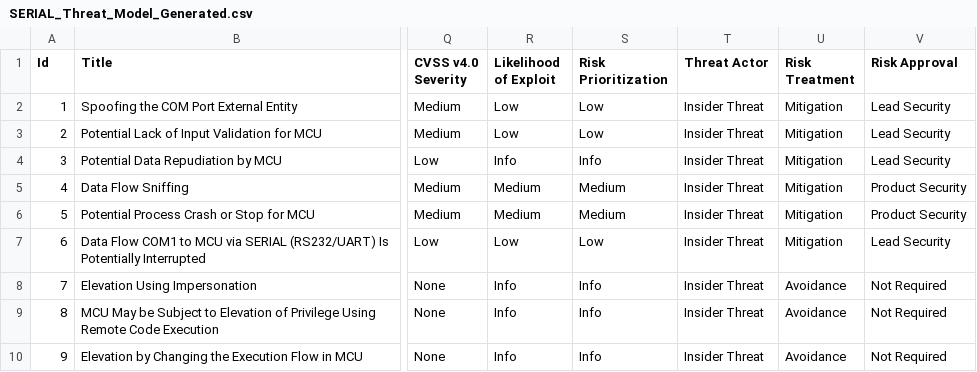
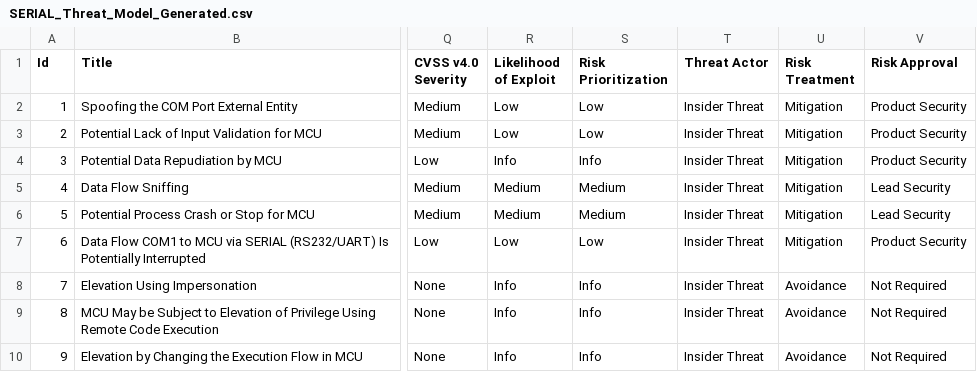
Before and after one commit to sentenz/skills, a CSV file: skills/threat-modeling-ics/references/SERIAL_Threat_Model_Generated.csv, drawn as a sheet; only a part is shown, gaps mark what is left out; the diff covers the shown part only; the diff names each change by its address in the sheet, - before the commit and + after, or states it on an @@ line.

```diff
--- a/skills/threat-modeling-ics/references/SERIAL_Threat_Model_Generated.csv
+++ b/skills/threat-modeling-ics/references/SERIAL_Threat_Model_Generated.csv
-V2:V4 (Risk Approval): Lead Security
+V2:V4 (Risk Approval): Product Security
-V5:V6 (Risk Approval): Product Security
+V5:V6 (Risk Approval): Lead Security
-V7 (Risk Approval): Lead Security
+V7 (Risk Approval): Product Security
```
Also changed, not shown: 6 edited cells elsewhere in this file.
